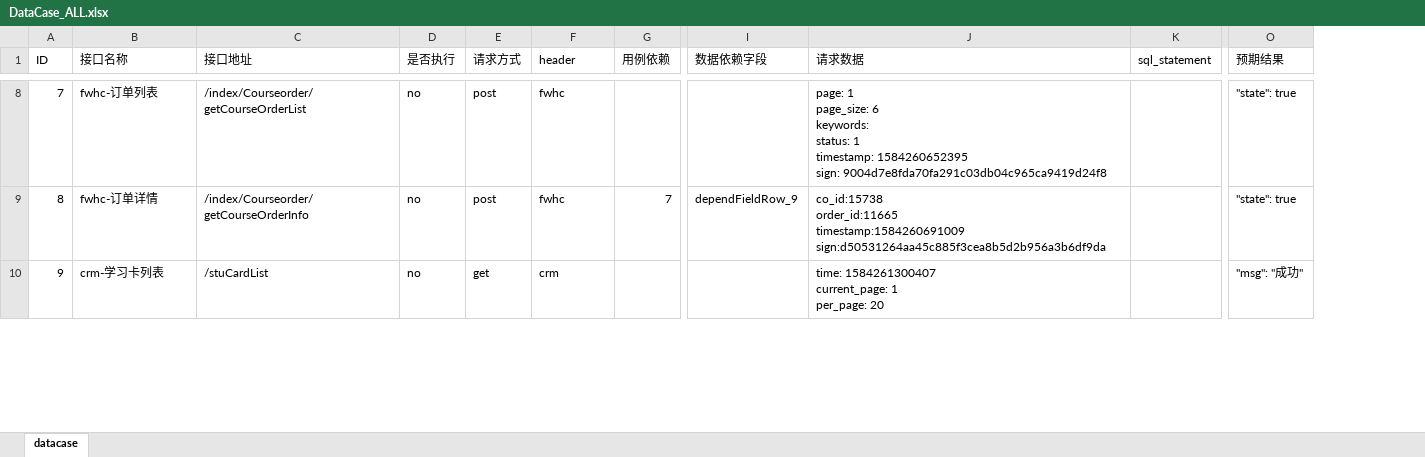
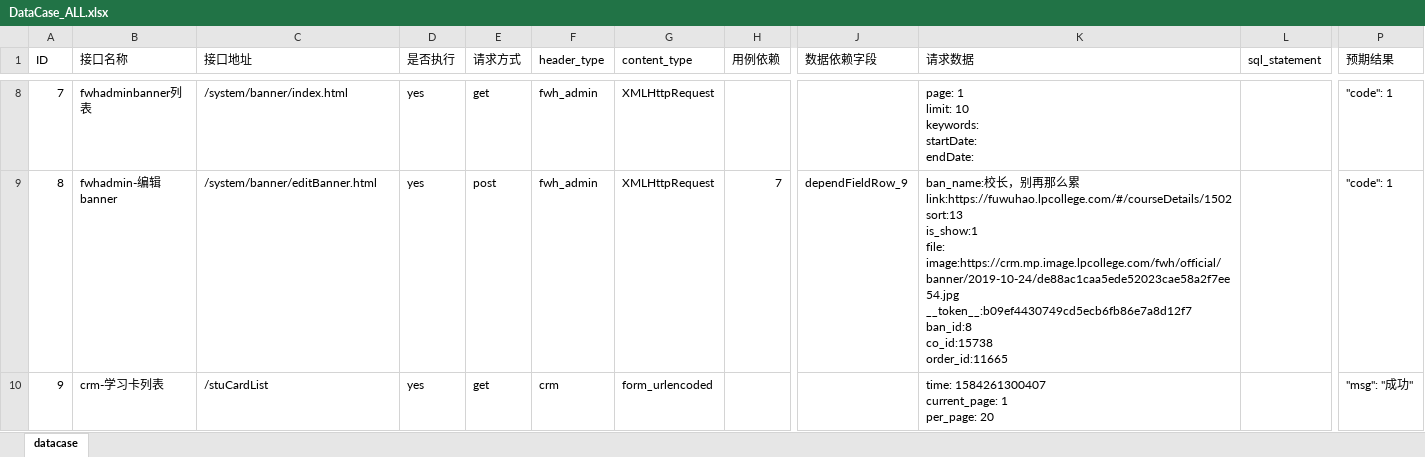
Before and after one commit to qtclm/AutoInterTest_Datadepend, an Excel workbook: dataCase/run/DataCase_ALL.xlsx, sheet datacase, drawn as a sheet; only a part is shown, gaps mark what is left out; values as stored, in another font and other column widths than the file's, no borders; addresses are those after the commit; ↵ is a line break in a cell; the diff covers the shown part only; the diff names each change by its address in the sheet, - before the commit and + after, or states it on an @@ line.

Commit message:
增加content_type，目前支持json/浏览器原生格式/form_data/xml/text/html

```diff
--- a/dataCase/run/DataCase_ALL.xlsx (sheet datacase)
+++ b/dataCase/run/DataCase_ALL.xlsx (sheet datacase)
+column G (content_type), rows 8-10: XMLHttpRequest | XMLHttpRequest | form_urlencoded
-F1: header
+F1: header_type
-B8 (接口名称): fwhc-订单列表
+B8 (接口名称): fwhadminbanner列表
-C8 (接口地址): /index/Courseorder/getCourseOrderList
+C8 (接口地址): /system/banner/index.html
-D8:D10 (是否执行): no
+D8:D10 (是否执行): yes
-E8 (请求方式): post
+E8 (请求方式): get
-F8:F9 (header_type): fwhc
+F8:F9 (header_type): fwh_admin
-K8 (请求数据): page: 1 ↵ page_size: 6 ↵ keywords: ↵ status: 1 ↵ timestamp: 1584260652395 ↵ sign: 9004d7e8fda70fa291c03db04c965ca9419d24f8
+K8 (请求数据): page: 1 ↵ limit: 10 ↵ keywords: ↵ startDate: ↵ endDate:
-P8:P9 (预期结果): "state": true
+P8:P9 (预期结果): "code": 1
-B9 (接口名称): fwhc-订单详情
+B9 (接口名称): fwhadmin-编辑banner
-C9 (接口地址): /index/Courseorder/getCourseOrderInfo
+C9 (接口地址): /system/banner/editBanner.html
-K9 (请求数据): co_id:15738 ↵ order_id:11665 ↵ timestamp:1584260691009 ↵ sign:d50531264aa45c885f3cea8b5d2b956a3b6df9da
+K9 (请求数据): ban_name:校长，别再那么累 ↵ link:https://fuwuhao.lpcollege.com/#/courseDetails/1502 ↵ sort:13 ↵ is_show:1 ↵ file: ↵ image:https://crm.mp.image.lpcollege.com/fwh/official/banner/2019-10-24/de88ac1caa5ede52023cae58a2f7ee54.jpg ↵ __token__:b09ef4430749cd5ecb6fb86e7a8d12f7 ↵ ban_id:8 ↵ co_id:15738 ↵ order_id:11665
```
Also changed, not shown: 45 edited cells elsewhere in this sheet, 17 other files.
